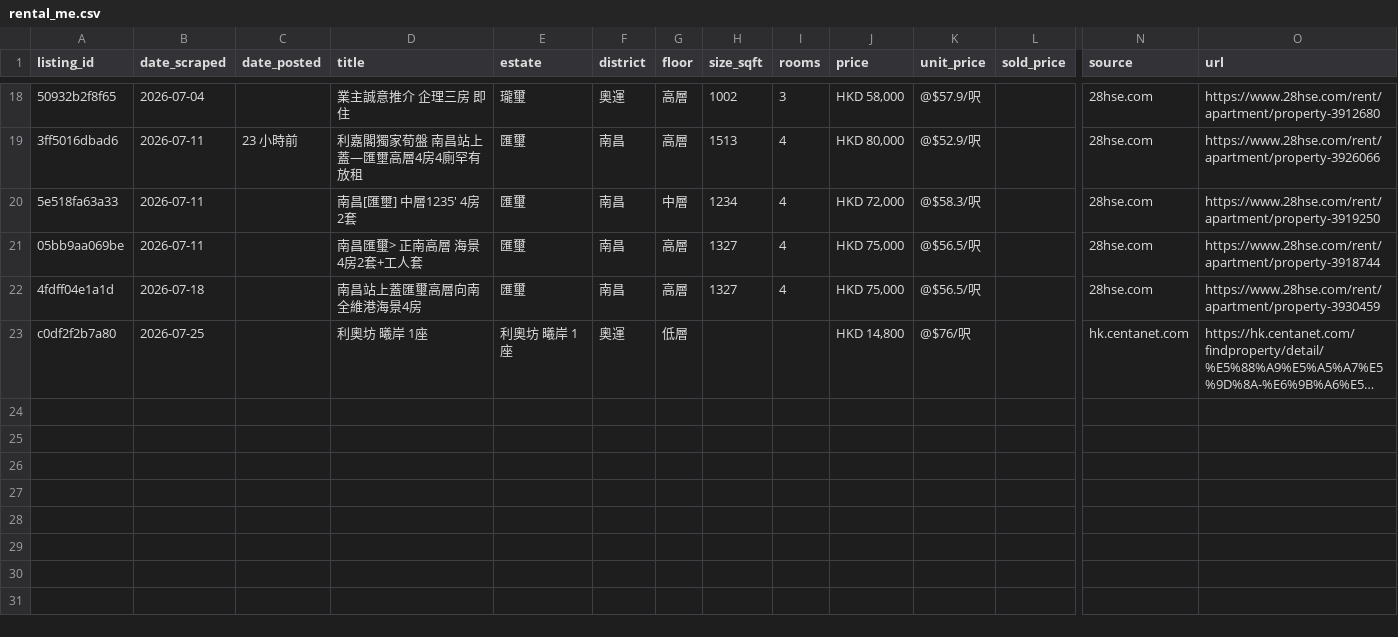
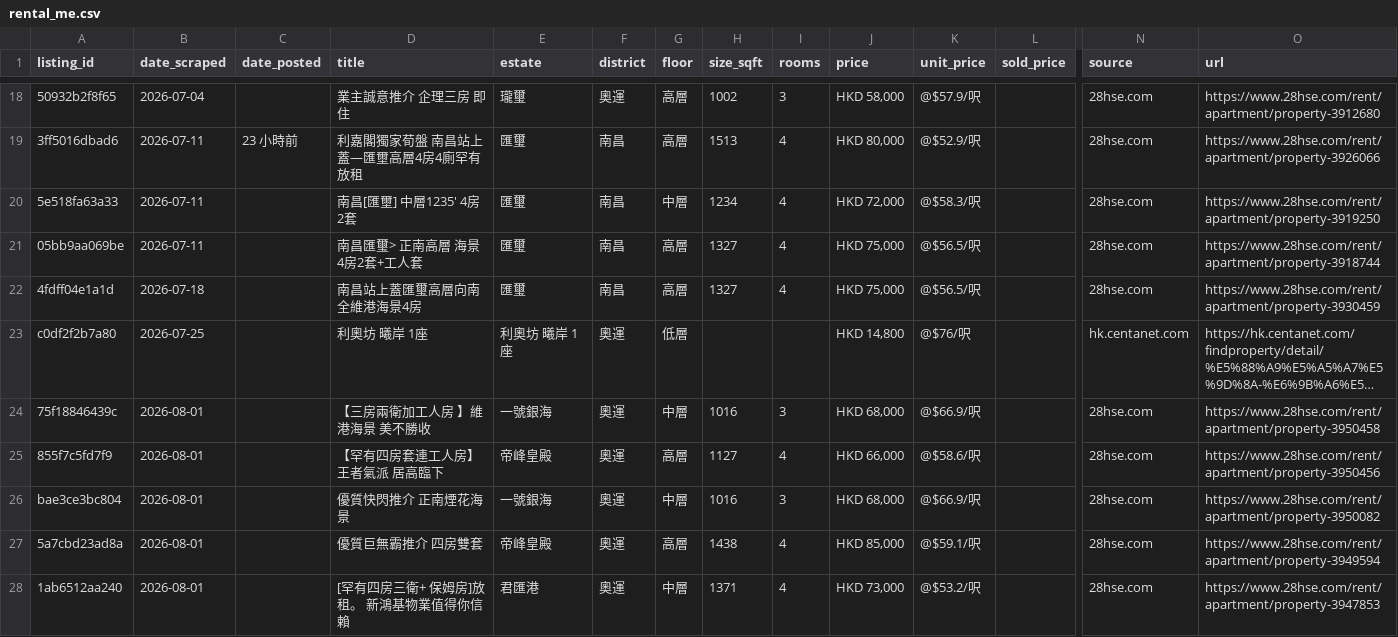
Before and after one commit to francoishideyoshi/hk-property-telegram-bot, a CSV file: data/rental_me.csv, drawn as a sheet; only a part is shown, gaps mark what is left out; long unchanged cells end in …; rows hold the shown columns only; the diff names each change by its address in the sheet, - before the commit and + after, or states it on an @@ line.

```diff
--- a/data/rental_me.csv
+++ b/data/rental_me.csv
+row 24: 75f18846439c | 2026-08-01 |  | 【三房兩衛加工人房 】維港海景 美不勝收 | 一號銀海 | 奧運 | 中層 | 1016 | 3 | HKD 68,000 | @$66.9/呎 |  | 28hse.com | https://www.28hse.com/rent/apartment/property-3950458
+row 25: 855f7c5fd7f9 | 2026-08-01 |  | 【罕有四房套連工人房】 王者氣派 居高臨下 | 帝峰皇殿 | 奧運 | 高層 | 1127 | 4 | HKD 66,000 | @$58.6/呎 |  | 28hse.com | https://www.28hse.com/rent/apartment/property-3950456
+row 26: bae3ce3bc804 | 2026-08-01 |  | 優質快閃推介 正南煙花海景 | 一號銀海 | 奧運 | 中層 | 1016 | 3 | HKD 68,000 | @$66.9/呎 |  | 28hse.com | https://www.28hse.com/rent/apartment/property-3950082
+row 27: 5a7cbd23ad8a | 2026-08-01 |  | 優質巨無霸推介 四房雙套 | 帝峰皇殿 | 奧運 | 高層 | 1438 | 4 | HKD 85,000 | @$59.1/呎 |  | 28hse.com | https://www.28hse.com/rent/apartment/property-3949594
+row 28: 1ab6512aa240 | 2026-08-01 |  | [罕有四房三衛+ 保姆房]放租。 新鴻基物業值得你信賴 | 君匯港 | 奧運 | 中層 | 1371 | 4 | HKD 73,000 | @$53.2/呎 |  | 28hse.com | https://www.28hse.com/rent/apartment/property-3947853
```
Also changed, not shown: data/buy_transactions.csv, data/rental_client.csv.
